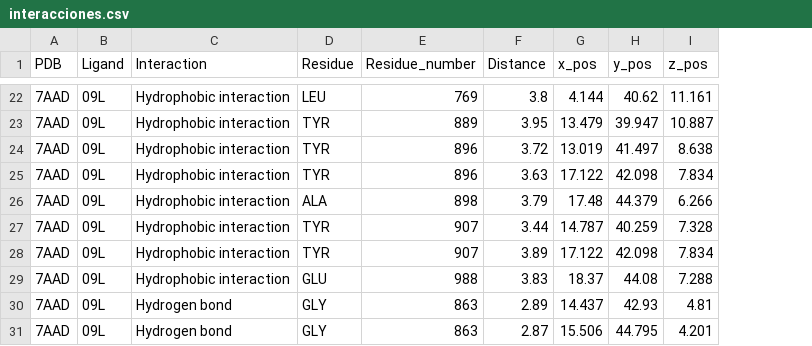
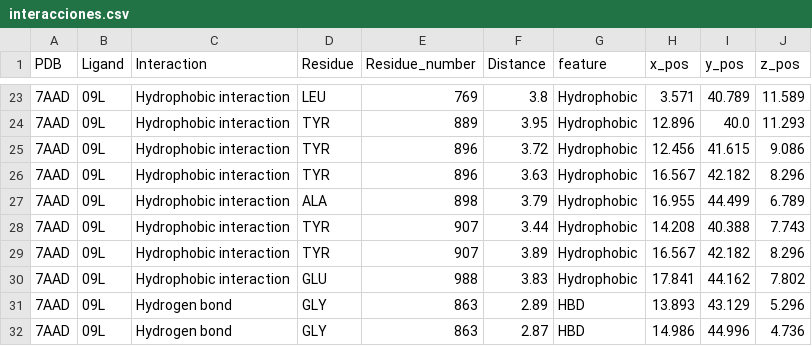
Before and after one commit to AndoniM12/PARP1-Virtual-Screening, a CSV file: results/interacciones.csv, drawn as a sheet; only a part is shown, gaps mark what is left out; addresses are those after the commit; the diff covers the shown part only; the diff names each change by its address in the sheet, - before the commit and + after, or states it on an @@ line.

```diff
--- a/results/interacciones.csv
+++ b/results/interacciones.csv
+column G (feature), rows 23-32: Hydrophobic | Hydrophobic | Hydrophobic | Hydrophobic | Hydrophobic | Hydrophobic | Hydrophobic | Hydrophobic | HBD | HBD
-H23 (x_pos): 4.144
+H23 (x_pos): 3.571
-I23 (y_pos): 40.62
+I23 (y_pos): 40.789
-J23 (z_pos): 11.161
+J23 (z_pos): 11.589
-H24 (x_pos): 13.479
+H24 (x_pos): 12.896
-I24 (y_pos): 39.947
+I24 (y_pos): 40.0
-J24 (z_pos): 10.887
+J24 (z_pos): 11.293
-H25 (x_pos): 13.019
+H25 (x_pos): 12.456
-I25 (y_pos): 41.497
+I25 (y_pos): 41.615
-J25 (z_pos): 8.638
+J25 (z_pos): 9.086
-H26 (x_pos): 17.122
+H26 (x_pos): 16.567
-I26 (y_pos): 42.098
+I26 (y_pos): 42.182
-J26 (z_pos): 7.834
+J26 (z_pos): 8.296
-H27 (x_pos): 17.48
+H27 (x_pos): 16.955
-I27 (y_pos): 44.379
+I27 (y_pos): 44.499
-J27 (z_pos): 6.266
+J27 (z_pos): 6.789
-H28 (x_pos): 14.787
+H28 (x_pos): 14.208
-I28 (y_pos): 40.259
+I28 (y_pos): 40.388
-J28 (z_pos): 7.328
+J28 (z_pos): 7.743
-H29 (x_pos): 17.122
+H29 (x_pos): 16.567
-I29 (y_pos): 42.098
+I29 (y_pos): 42.182
-J29 (z_pos): 7.834
+J29 (z_pos): 8.296
-H30 (x_pos): 18.37
+H30 (x_pos): 17.841
-I30 (y_pos): 44.08
+I30 (y_pos): 44.162
-J30 (z_pos): 7.288
+J30 (z_pos): 7.802
-H31 (x_pos): 14.437
+H31 (x_pos): 13.893
-I31 (y_pos): 42.93
+I31 (y_pos): 43.129
-J31 (z_pos): 4.81
+J31 (z_pos): 5.296
-H32 (x_pos): 15.506
+H32 (x_pos): 14.986
-I32 (y_pos): 44.795
+I32 (y_pos): 44.996
-J32 (z_pos): 4.201
+J32 (z_pos): 4.736
```
Also changed, not shown: 1 added row and 119 edited cells elsewhere in this file.
